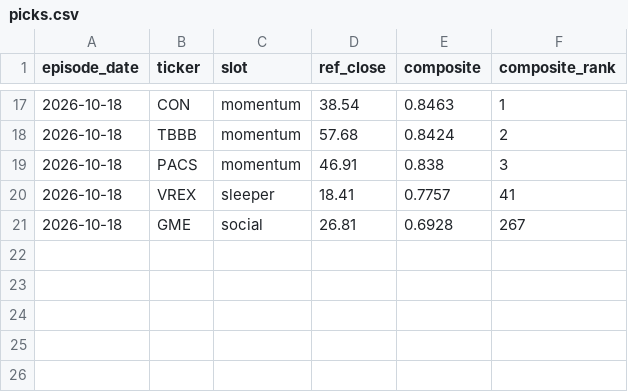
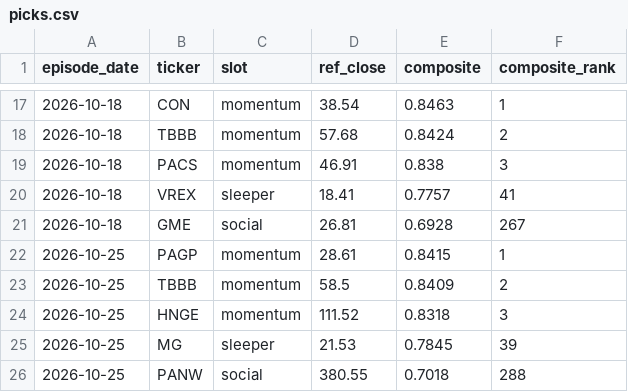
Before and after one commit to wickmanscott/Main, a CSV file: data/ledger/picks.csv, drawn as a sheet; only a part is shown, gaps mark what is left out; the diff names each change by its address in the sheet, - before the commit and + after, or states it on an @@ line.

```diff
--- a/data/ledger/picks.csv
+++ b/data/ledger/picks.csv
+row 22: 2026-10-25 | PAGP | momentum | 28.61 | 0.8415 | 1
+row 23: 2026-10-25 | TBBB | momentum | 58.5 | 0.8409 | 2
+row 24: 2026-10-25 | HNGE | momentum | 111.52 | 0.8318 | 3
+row 25: 2026-10-25 | MG | sleeper | 21.53 | 0.7845 | 39
+row 26: 2026-10-25 | PANW | social | 380.55 | 0.7018 | 288
```
Also changed, not shown: 9 other files.
